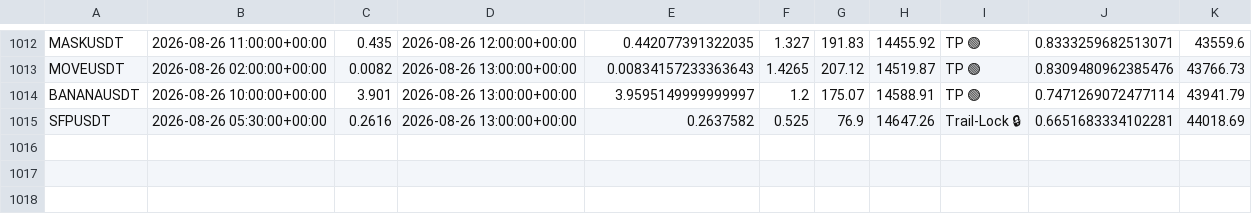
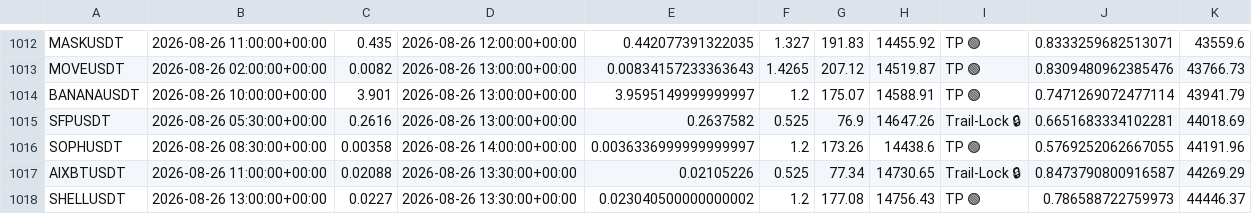
Before and after one commit to tlal1000666-ux/scalpingtalalbot, a CSV file: trades_log.csv, drawn as a sheet; only a part is shown, gaps mark what is left out; the diff names each change by its address in the sheet, - before the commit and + after, or states it on an @@ line.

```diff
--- a/trades_log.csv
+++ b/trades_log.csv
+row 1016: SOPHUSDT | 2026-08-26 08:30:00+00:00 | 0.00358 | 2026-08-26 14:00:00+00:00 | 0.0036336999999999997 | 1.2 | 173.26 | 14438.6 | TP 🟢 | 0.5769252062667055 | 44191.96
+row 1017: AIXBTUSDT | 2026-08-26 11:00:00+00:00 | 0.02088 | 2026-08-26 13:30:00+00:00 | 0.02105226 | 0.525 | 77.34 | 14730.65 | Trail-Lock 🔒 | 0.8473790800916587 | 44269.29
+row 1018: SHELLUSDT | 2026-08-26 13:00:00+00:00 | 0.0227 | 2026-08-26 13:30:00+00:00 | 0.023040500000000002 | 1.2 | 177.08 | 14756.43 | TP 🟢 | 0.786588722759973 | 44446.37
```
Also changed, not shown: shadow_trades_log.csv, 1 other file.
